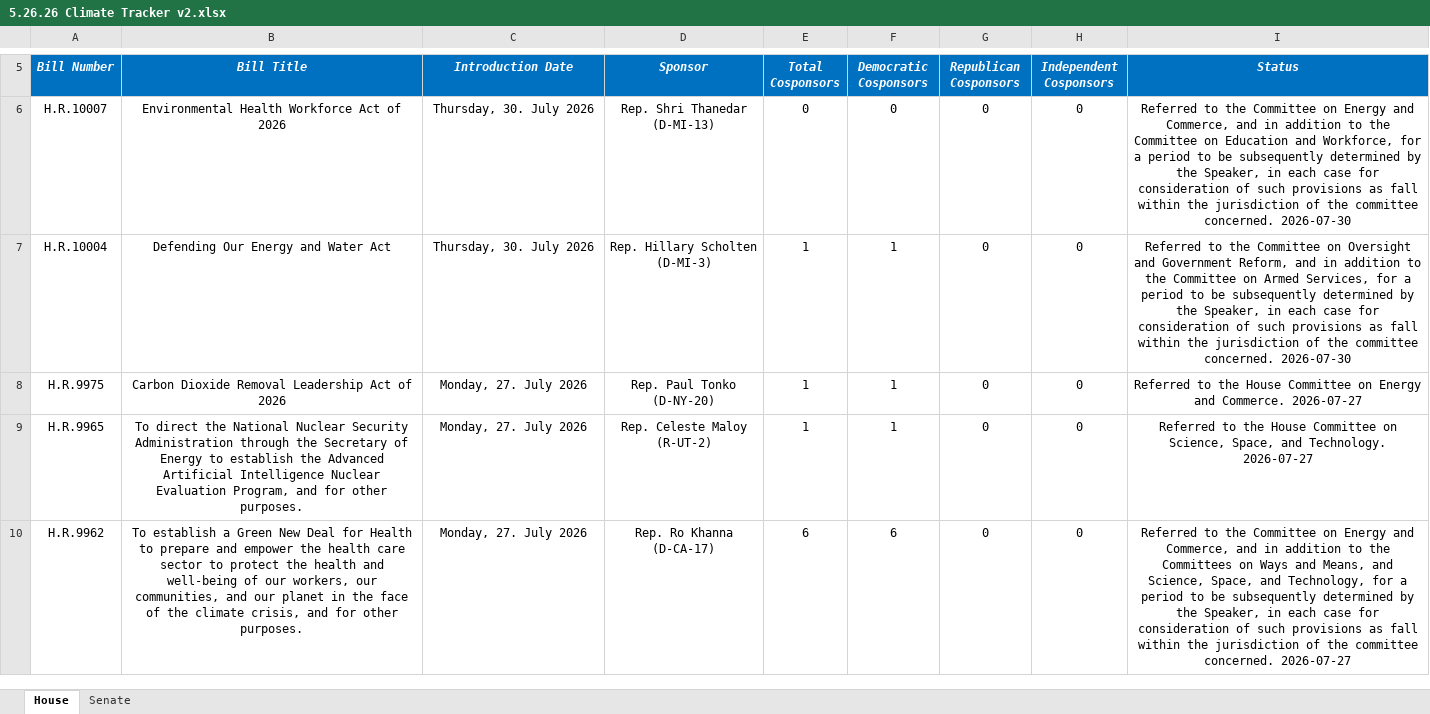
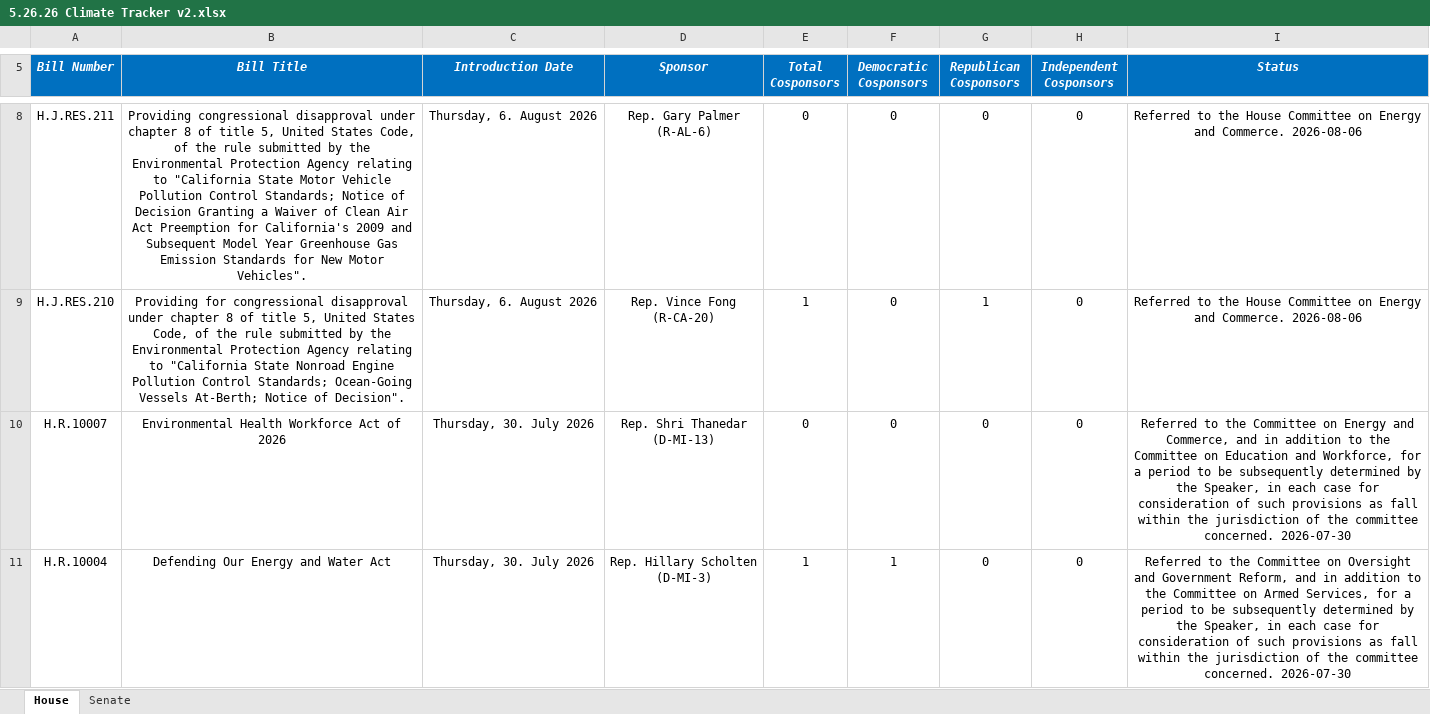
Before and after one commit to wmktaylor1549/congress-digest, an Excel workbook: 5.26.26 Climate Tracker v2.xlsx, sheet House, drawn as a sheet; only a part is shown, gaps mark what is left out; the shorter side is filled out with more unchanged rows; values as stored, in another font and other column widths than the file's, no borders; conditional formats and table styles not drawn; the diff covers the shown part only; the diff names each change by its address in the sheet, - before the commit and + after, or states it on an @@ line.

```diff
--- a/5.26.26 Climate Tracker v2.xlsx (sheet House)
+++ b/5.26.26 Climate Tracker v2.xlsx (sheet House)
+row 8: H.J.RES.211 | Providing congressional disapproval under chapter 8 of title 5, United States Code, of the rule submitted by the Environmental Protection Agency relating to "California State Motor Vehicle Pollution Control Standards; Notice of Decision Granting a Waiver of Clean Air Act Preemption for California's 2009 and Subsequent Model Year Greenhouse Gas Emission Standards for New Motor Vehicles". | Thursday, 6. August 2026 | Rep. Gary Palmer (R-AL-6) | 0 | 0 | 0 | 0 | Referred to the House Committee on Energy and Commerce. 2026-08-06
+row 9: H.J.RES.210 | Providing for congressional disapproval under chapter 8 of title 5, United States Code, of the rule submitted by the Environmental Protection Agency relating to "California State Nonroad Engine Pollution Control Standards; Ocean-Going Vessels At-Berth; Notice of Decision". | Thursday, 6. August 2026 | Rep. Vince Fong (R-CA-20) | 1 | 0 | 1 | 0 | Referred to the House Committee on Energy and Commerce. 2026-08-06
```
Also changed, not shown: 2 added rows elsewhere in this sheet, sheet Senate, 1 other file.
